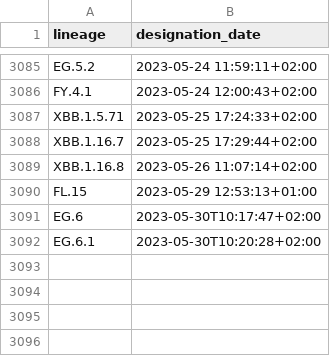
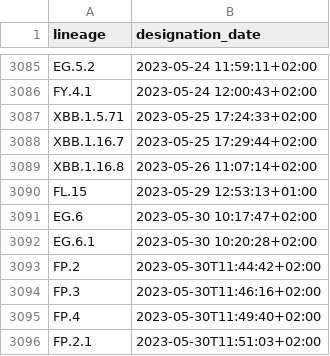
Before and after one commit to ciscorucinski/pango-designation-dates, a CSV file: data/lineage_designation_date.csv, drawn as a sheet; only a part is shown, gaps mark what is left out.

```diff
--- a/data/lineage_designation_date.csv
+++ b/data/lineage_designation_date.csv
@@ -3090,3 +3090,7 @@ XBB.1.16.8,2023-05-26 11:07:14+02:00
 FL.15,2023-05-29 12:53:13+01:00
-EG.6,2023-05-30T10:17:47+02:00
-EG.6.1,2023-05-30T10:20:28+02:00
+EG.6,2023-05-30 10:17:47+02:00
+EG.6.1,2023-05-30 10:20:28+02:00
+FP.2,2023-05-30T11:44:42+02:00
+FP.3,2023-05-30T11:46:16+02:00
+FP.4,2023-05-30T11:49:40+02:00
+FP.2.1,2023-05-30T11:51:03+02:00
```
Also changed, not shown: 1 other file.
